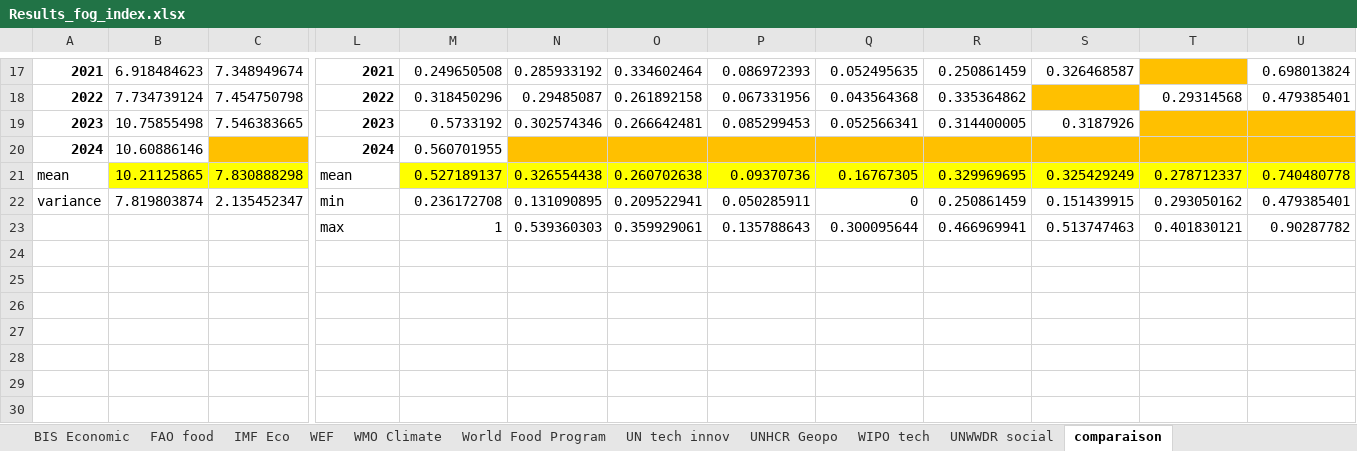
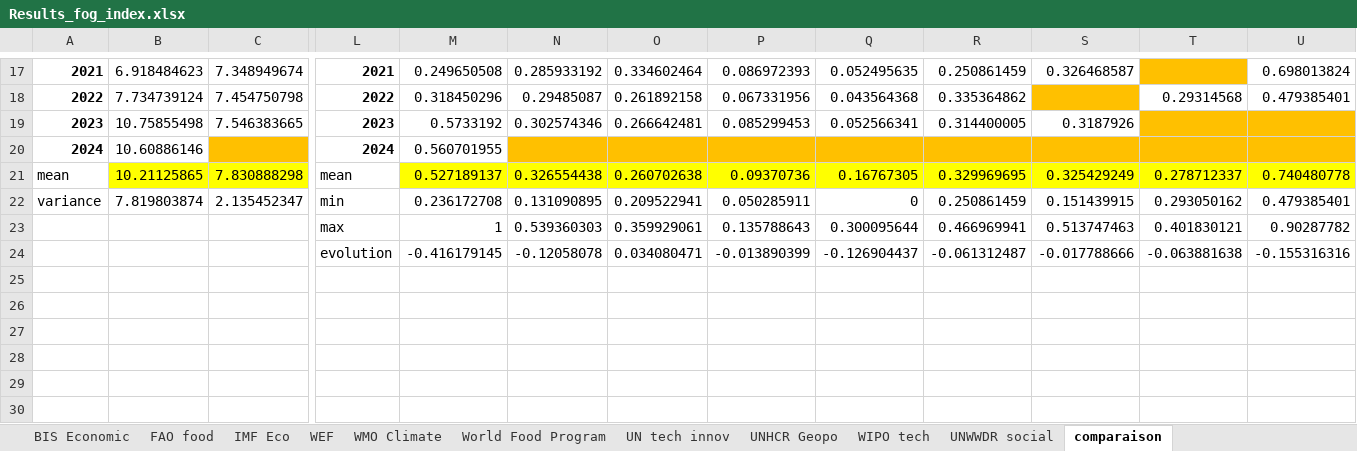
Before and after one commit to LouisD-KVA/WEF-GRR-analysis, an Excel workbook: 1_Linguistic_analysis/analysis/fog-index/Results_fog_index.xlsx, sheet comparaison, drawn as a sheet; only a part is shown, gaps mark what is left out; values as stored, in another font and other column widths than the file's, no borders; charts and pictures not drawn; rows hold the shown columns only; the diff names each change by its address in the sheet, - before the commit and + after, or states it on an @@ line.

```diff
--- a/1_Linguistic_analysis/analysis/fog-index/Results_fog_index.xlsx (sheet comparaison)
+++ b/1_Linguistic_analysis/analysis/fog-index/Results_fog_index.xlsx (sheet comparaison)
-row 24: (empty)
+row 24:  |  |  | evolution | -0.416179145 | -0.12058078 | 0.034080471 | -0.013890399 | -0.126904437 | -0.061312487 | -0.017788666 | -0.063881638 | -0.155316316
```
Also changed, not shown: 13 other files.
